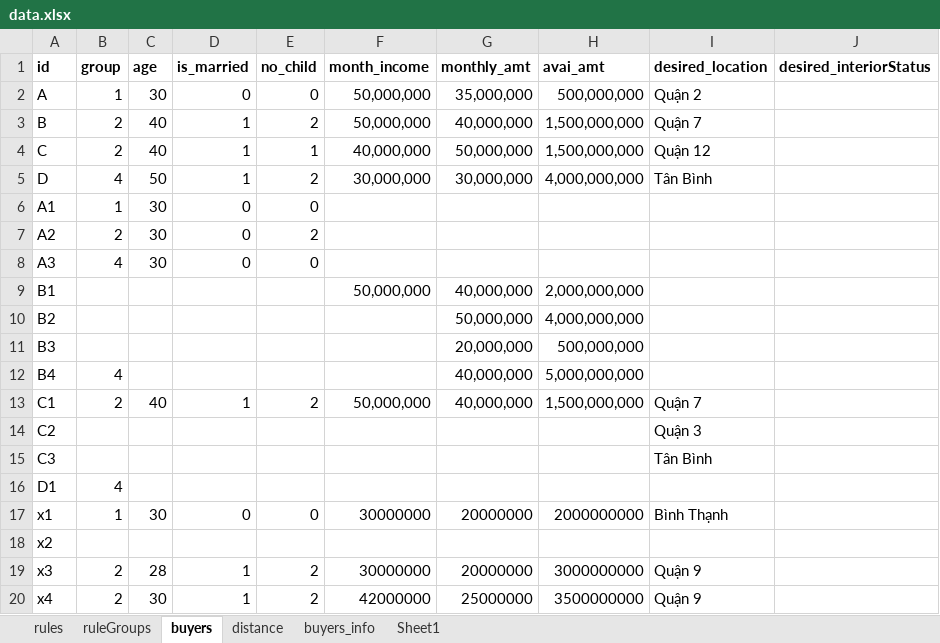
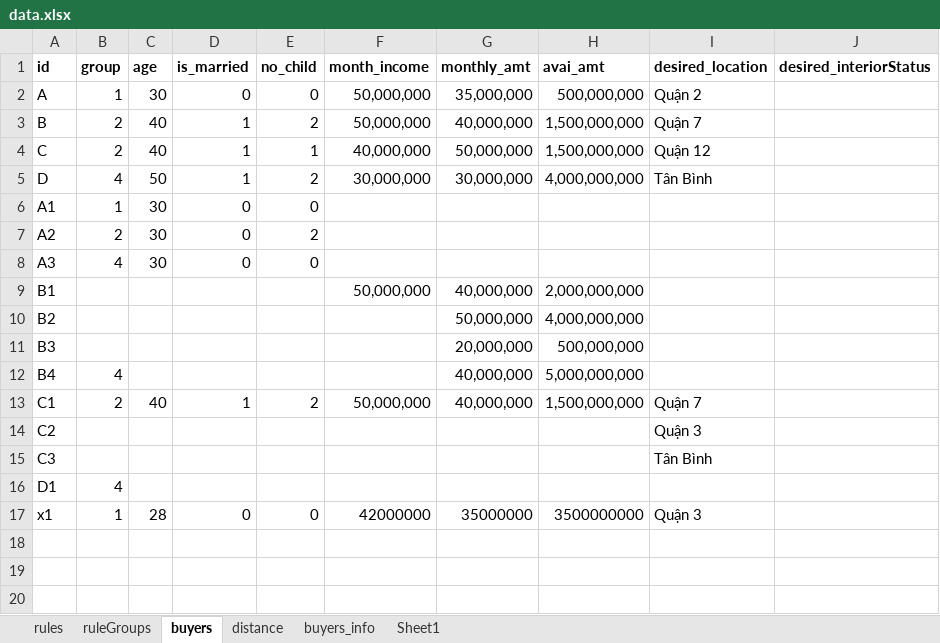
Before and after one commit to phannghia2310/DATN, an Excel workbook: model/data.xlsx, sheet buyers, drawn as a sheet; values as stored, in another font and other column widths than the file's, no borders; the diff names each change by its address in the sheet, - before the commit and + after, or states it on an @@ line.

```diff
--- a/model/data.xlsx (sheet buyers)
+++ b/model/data.xlsx (sheet buyers)
-C17 (age): 30
+C17 (age): 28
-F17 (month_income): 30000000
+F17 (month_income): 42000000
-G17 (monthly_amt): 20000000
+G17 (monthly_amt): 35000000
-H17 (avai_amt): 2000000000
+H17 (avai_amt): 3500000000
-I17 (desired_location): Bình Thạnh
+I17 (desired_location): Quận 3
-row 18: x2
-row 19: x3 | 2 | 28 | 1 | 2 | 30000000 | 20000000 | 3000000000 | Quận 9
-row 20: x4 | 2 | 30 | 1 | 2 | 42000000 | 25000000 | 3500000000 | Quận 9
```
Also changed, not shown: sheet buyers_info, model/testOutput/cust_x1.xlsx, 16 other files.
